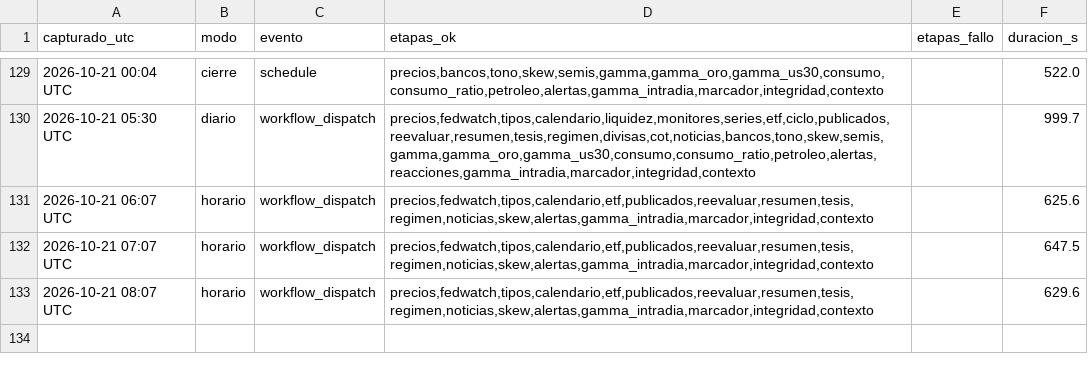
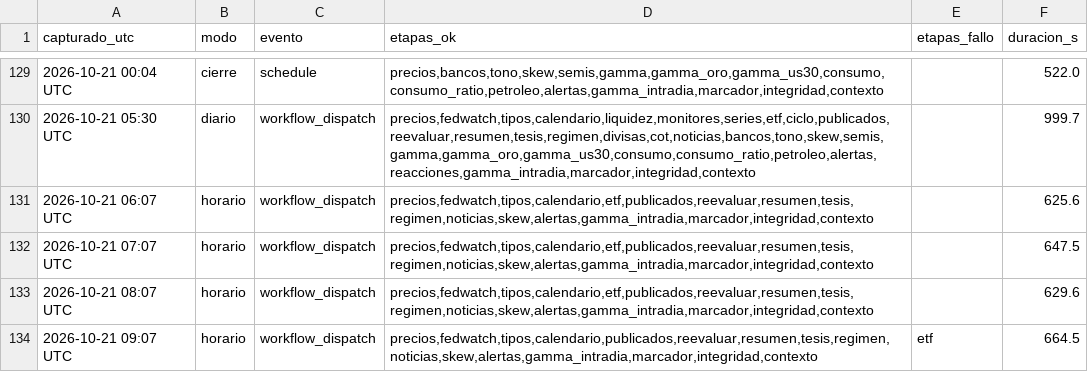
Before and after one commit to komonartisans-ops/nexora-terminal, a CSV file: data/ejecuciones.csv, drawn as a sheet; only a part is shown, gaps mark what is left out; the diff names each change by its address in the sheet, - before the commit and + after, or states it on an @@ line.

```diff
--- a/data/ejecuciones.csv
+++ b/data/ejecuciones.csv
+row 134: 2026-10-21 09:07 UTC | horario | workflow_dispatch | precios,fedwatch,tipos,calendario,publicados,reevaluar,resumen,tesis,regimen,noticias,skew,alertas,gamma_intradia,marcador,integridad,contexto | etf | 664.5
```
Also changed, not shown: data/historico_fedwatch.csv, data/historico_precios.csv, 27 other files.
